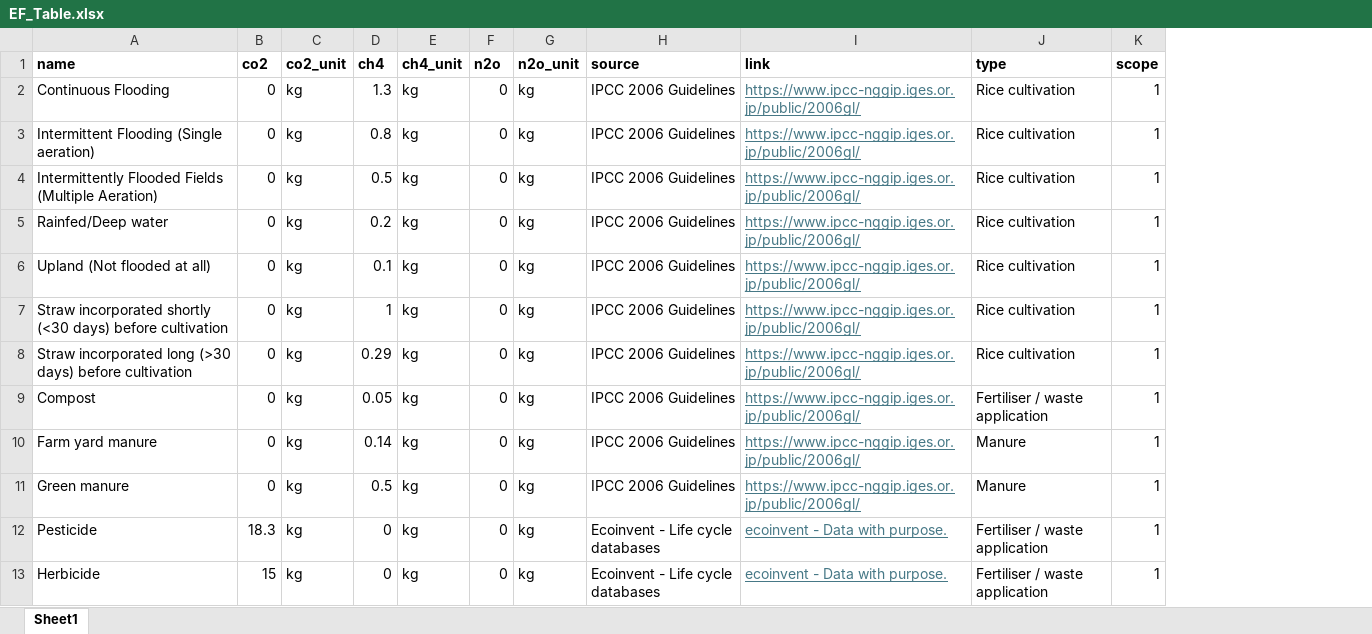
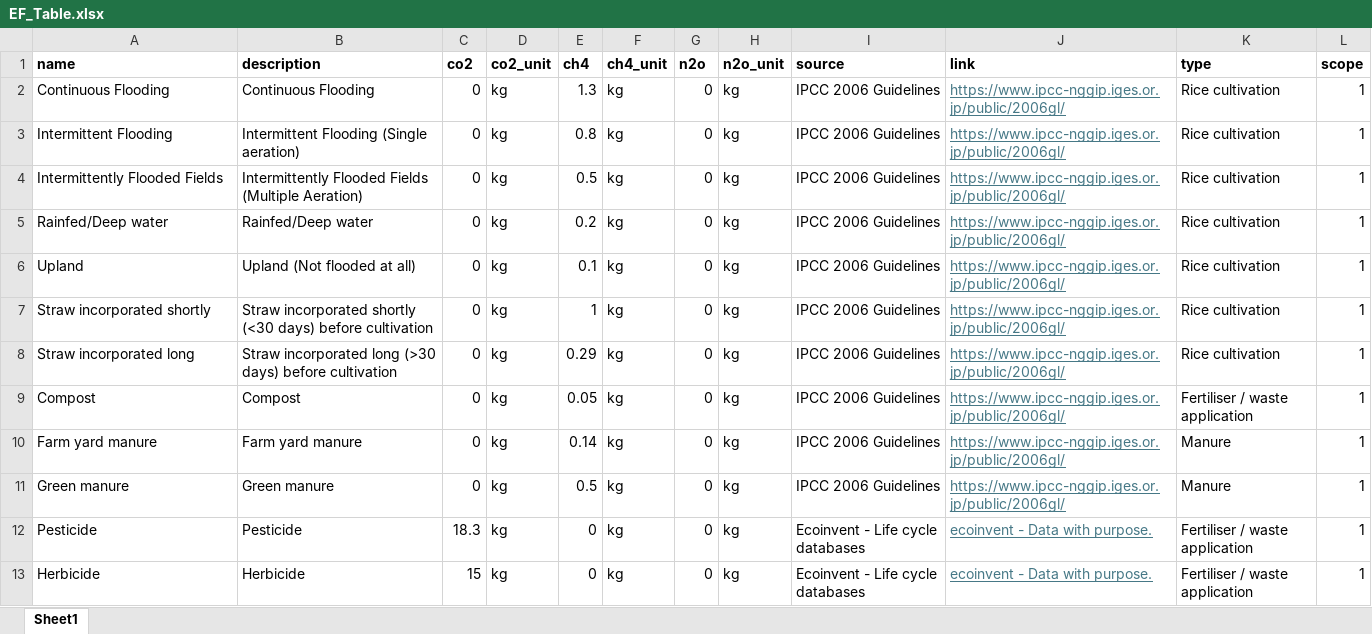
Before and after one commit to locnd-172/argo-ai-backend-llm, an Excel workbook: temp/data/EF_Table.xlsx, sheet Sheet1, drawn as a sheet; only a part is shown; values as stored, in another font and other column widths than the file's, no borders; the diff names each change by its address in the sheet, - before the commit and + after, or states it on an @@ line.

```diff
--- a/temp/data/EF_Table.xlsx (sheet Sheet1)
+++ b/temp/data/EF_Table.xlsx (sheet Sheet1)
+column B (description), rows 2-13: Continuous Flooding | Intermittent Flooding (Single aeration) | Intermittently Flooded Fields (Multiple Aeration) | Rainfed/Deep water | Upland (Not flooded at all) | Straw incorporated shortly (<30 days) before cultivation | Straw incorporated long (>30 days) before cultivation | Compost | Farm yard manure | Green manure | Pesticide | Herbicide
-A3 (name): Intermittent Flooding (Single aeration)
+A3 (name): Intermittent Flooding
-A4 (name): Intermittently Flooded Fields (Multiple Aeration)
+A4 (name): Intermittently Flooded Fields
-A6 (name): Upland (Not flooded at all)
+A6 (name): Upland
-A7 (name): Straw incorporated shortly (<30 days) before cultivation
+A7 (name): Straw incorporated shortly
-A8 (name): Straw incorporated long (>30 days) before cultivation
+A8 (name): Straw incorporated long
```
Also changed, not shown: 4 other files.
